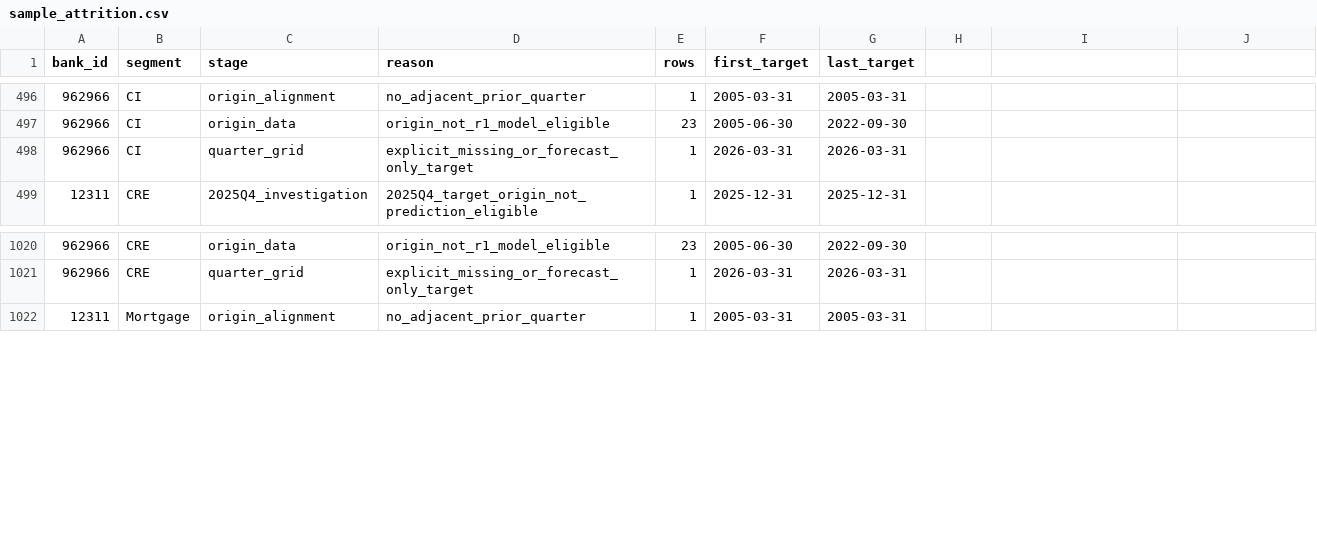
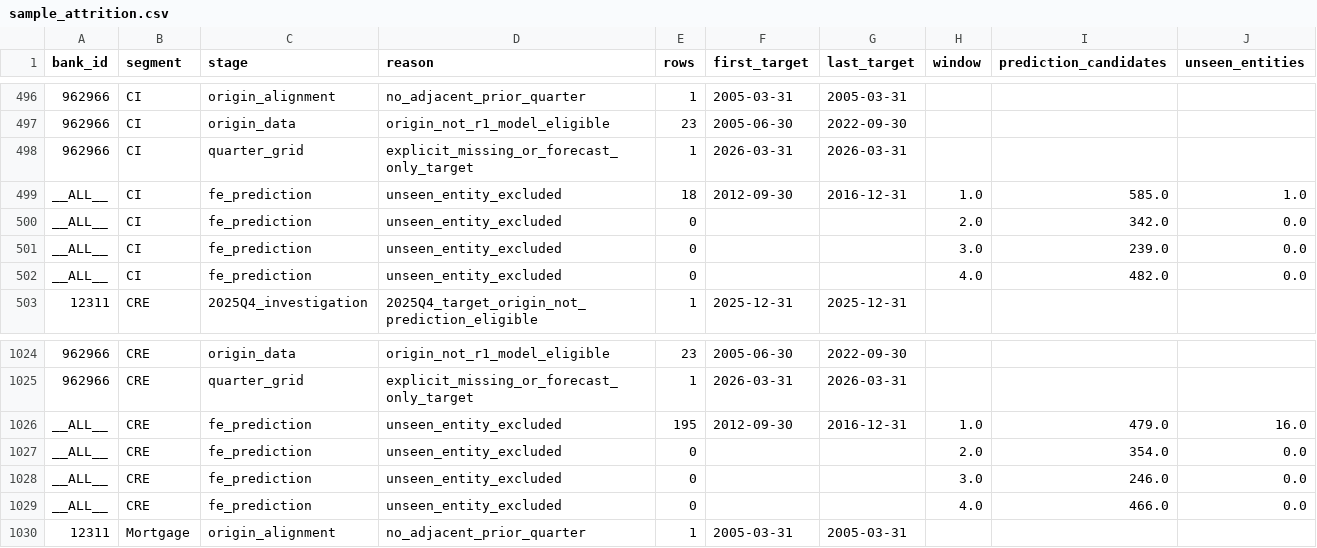
Before and after one commit to carrey325/us-bank-credit-stress-testing, a CSV file: outputs/repair/r2/sample_attrition.csv, drawn as a sheet; only a part is shown, gaps mark what is left out; the diff names each change by its address in the sheet, - before the commit and + after, or states it on an @@ line.

Commit message:
R2 repair contemporaneous CRE interaction lineage

```diff
--- a/outputs/repair/r2/sample_attrition.csv
+++ b/outputs/repair/r2/sample_attrition.csv
-H1: (empty)
+H1: window
-I1: (empty)
+I1: prediction_candidates
-J1: (empty)
+J1: unseen_entities
+row 499: __ALL__ | CI | fe_prediction | unseen_entity_excluded | 18 | 2012-09-30 | 2016-12-31 | 1.0 | 585.0 | 1.0
+row 500: __ALL__ | CI | fe_prediction | unseen_entity_excluded | 0 |  |  | 2.0 | 342.0 | 0.0
+row 501: __ALL__ | CI | fe_prediction | unseen_entity_excluded | 0 |  |  | 3.0 | 239.0 | 0.0
+row 502: __ALL__ | CI | fe_prediction | unseen_entity_excluded | 0 |  |  | 4.0 | 482.0 | 0.0
+row 1026: __ALL__ | CRE | fe_prediction | unseen_entity_excluded | 195 | 2012-09-30 | 2016-12-31 | 1.0 | 479.0 | 16.0
+row 1027: __ALL__ | CRE | fe_prediction | unseen_entity_excluded | 0 |  |  | 2.0 | 354.0 | 0.0
+row 1028: __ALL__ | CRE | fe_prediction | unseen_entity_excluded | 0 |  |  | 3.0 | 246.0 | 0.0
+row 1029: __ALL__ | CRE | fe_prediction | unseen_entity_excluded | 0 |  |  | 4.0 | 466.0 | 0.0
```
Also changed, not shown: outputs/models/cre_interaction/interaction_coefficients.csv, outputs/repair/r2/time_alignment_audit.csv, 34 other files.
